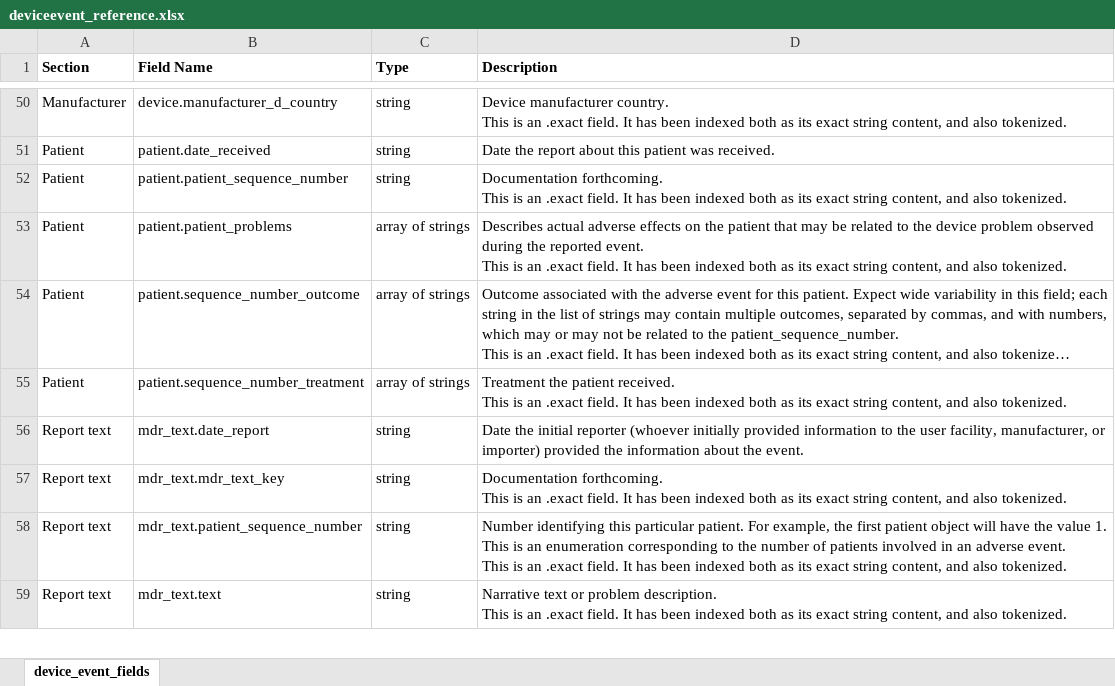
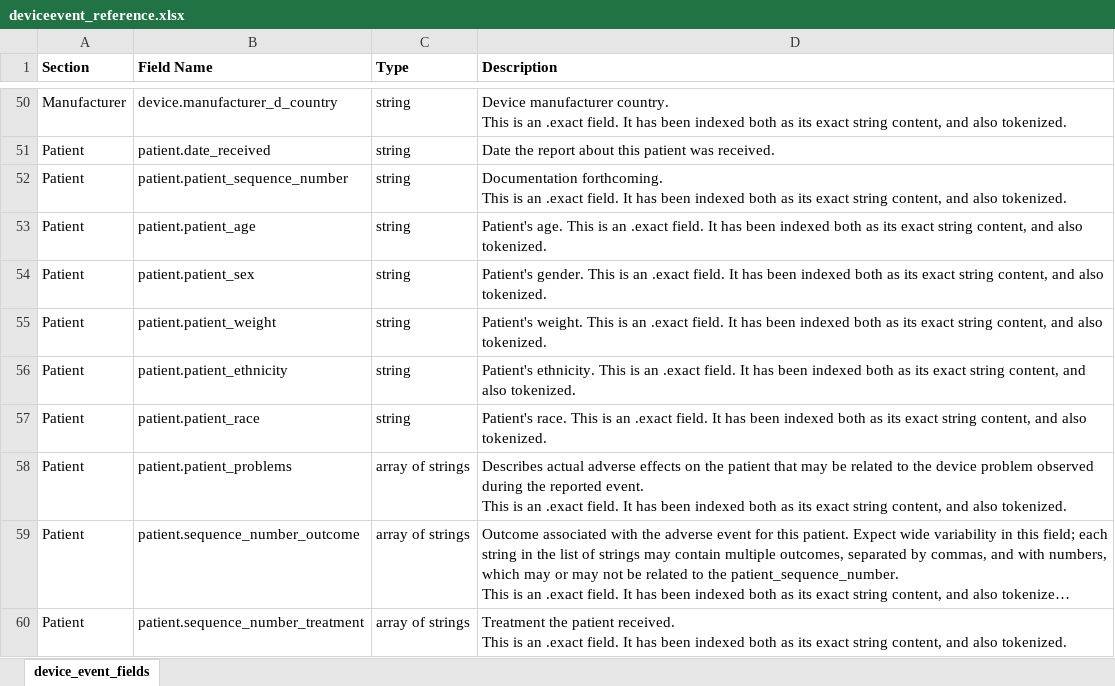
Before and after one commit to FDA/open.fda.gov, an Excel workbook: static/fields/deviceevent_reference.xlsx, sheet device_event_fields, drawn as a sheet; only a part is shown, gaps mark what is left out; the shorter side is filled out with more unchanged rows; long unchanged cells end in …; values as stored, in another font and other column widths than the file's, no borders; the diff names each change by its address in the sheet, - before the commit and + after, or states it on an @@ line.

Commit message:
Added patient demographic fields (age, sex, weight, ethnicity, and race) to the Device Event endpoint since these fields have now become available in the MAUDE dataset at FDA.

```diff
--- a/static/fields/deviceevent_reference.xlsx (sheet device_event_fields)
+++ b/static/fields/deviceevent_reference.xlsx (sheet device_event_fields)
+row 53: Patient | patient.patient_age | string | Patient's age. This is an .exact field. It has been indexed both as its exact string content, and also tokenized.
+row 54: Patient | patient.patient_sex | string | Patient's gender. This is an .exact field. It has been indexed both as its exact string content, and also tokenized.
+row 55: Patient | patient.patient_weight | string | Patient's weight. This is an .exact field. It has been indexed both as its exact string content, and also tokenized.
+row 56: Patient | patient.patient_ethnicity | string | Patient's ethnicity. This is an .exact field. It has been indexed both as its exact string content, and also tokenized.
+row 57: Patient | patient.patient_race | string | Patient's race. This is an .exact field. It has been indexed both as its exact string content, and also tokenized.
```
Also changed, not shown: 5 other files.
